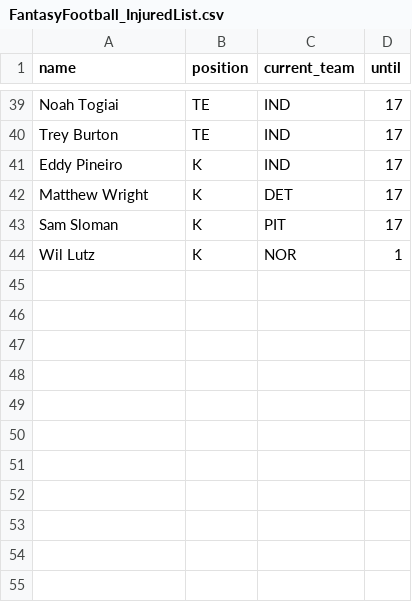
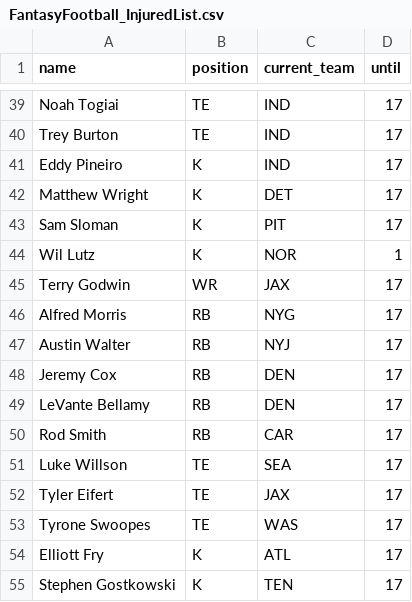
Before and after one commit to tefirman/FantasySports, a CSV file: FantasyFootball_InjuredList.csv, drawn as a sheet; only a part is shown, gaps mark what is left out.

Commit message:
Update FantasyFootball_InjuredList.csv

```diff
--- a/FantasyFootball_InjuredList.csv
+++ b/FantasyFootball_InjuredList.csv
@@ -44 +44,12 @@ Sam Sloman,K,PIT,17
 Wil Lutz,K,NOR,1
+Terry Godwin,WR,JAX,17
+Alfred Morris,RB,NYG,17
+Austin Walter,RB,NYJ,17
+Jeremy Cox,RB,DEN,17
+LeVante Bellamy,RB,DEN,17
+Rod Smith,RB,CAR,17
+Luke Willson,TE,SEA,17
+Tyler Eifert,TE,JAX,17
+Tyrone Swoopes,TE,WAS,17
+Elliott Fry,K,ATL,17
+Stephen Gostkowski,K,TEN,17
```
